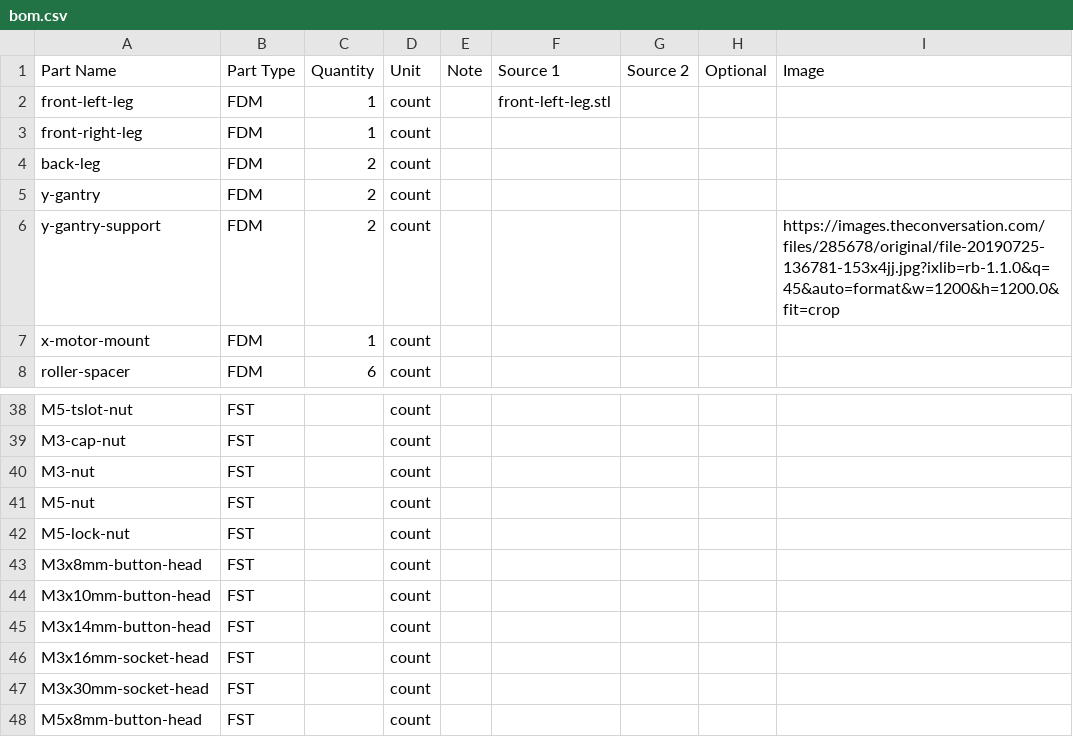
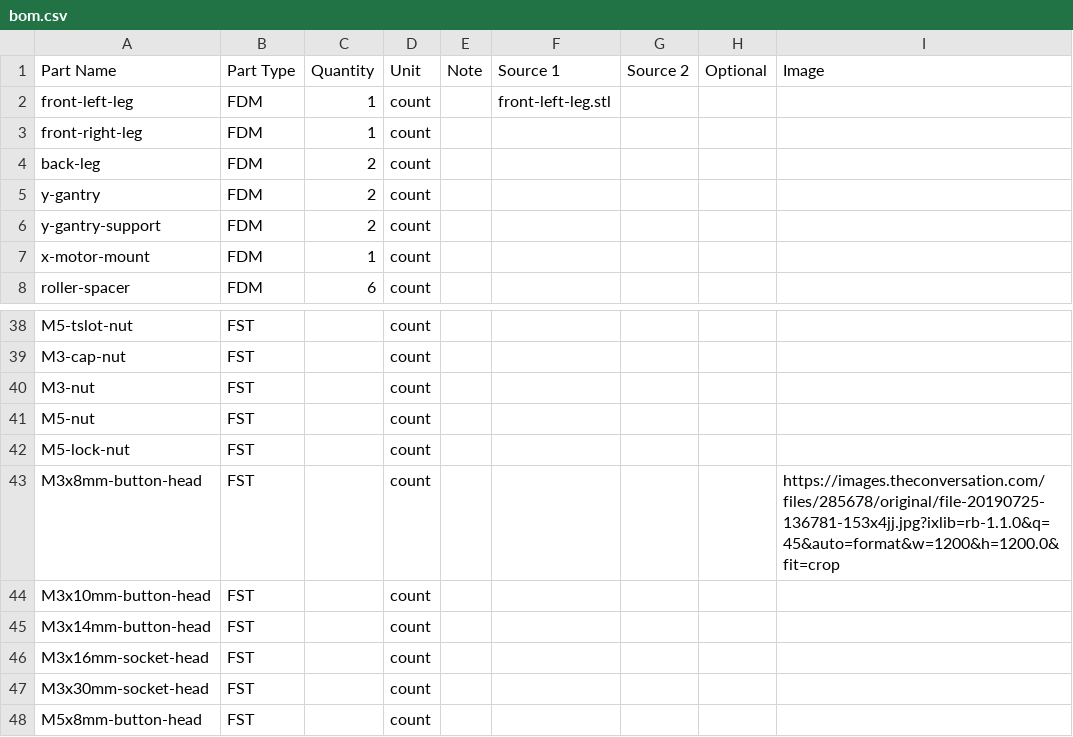
Before and after one commit to opulo-inc/lumenpnp, a CSV file: bom.csv, drawn as a sheet; only a part is shown, gaps mark what is left out.

```diff
--- a/bom.csv
+++ b/bom.csv
@@ -5,3 +5,3 @@ back-leg,FDM,2,count,,,,,
 y-gantry,FDM,2,count,,,,,
-y-gantry-support,FDM,2,count,,,,,https://images.theconversation.com/files/285678/original/file-20190725-136781-153x4jj.jpg?ixlib=rb-1.1.0&q=45&auto=format&w=1200&h=1200.0&fit=crop
+y-gantry-support,FDM,2,count,,,,,
 x-motor-mount,FDM,1,count,,,,,
@@ -42,3 +42,3 @@ M5-nut,FST,,count,,,,,
 M5-lock-nut,FST,,count,,,,,
-M3x8mm-button-head,FST,,count,,,,,
+M3x8mm-button-head,FST,,count,,,,,https://images.theconversation.com/files/285678/original/file-20190725-136781-153x4jj.jpg?ixlib=rb-1.1.0&q=45&auto=format&w=1200&h=1200.0&fit=crop
 M3x10mm-button-head,FST,,count,,,,,
```
Also changed, not shown: 1 other file.
